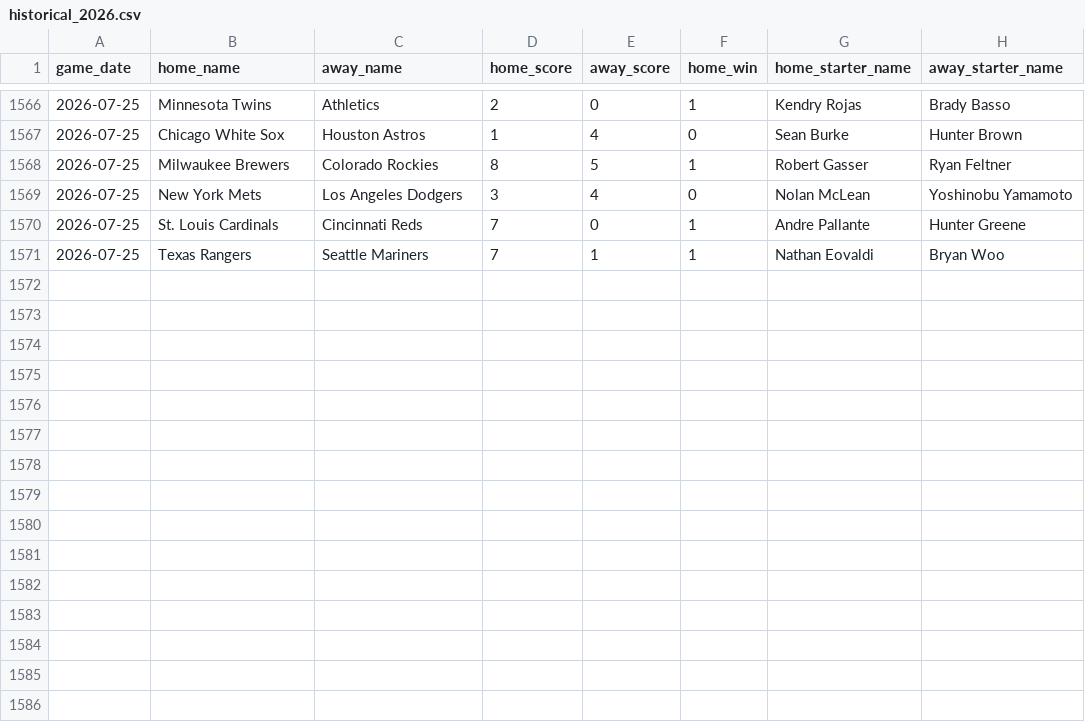
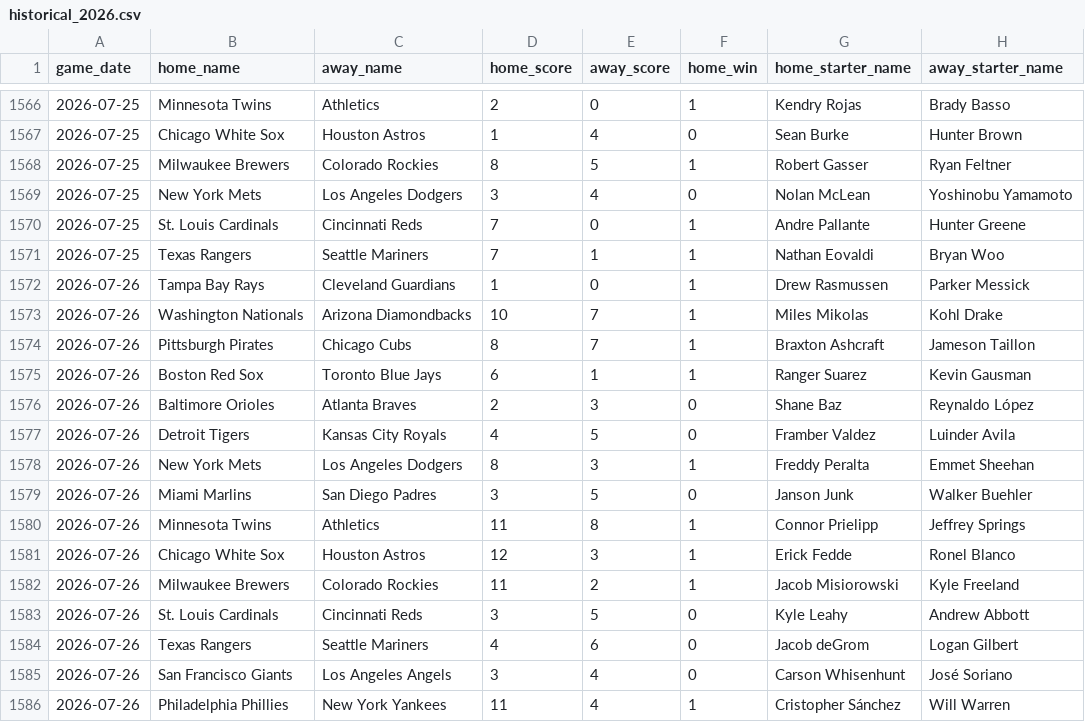
Before and after one commit to jaydengould/mlb-edge-finder, a CSV file: data/raw/historical_2026.csv, drawn as a sheet; only a part is shown, gaps mark what is left out; the diff names each change by its address in the sheet, - before the commit and + after, or states it on an @@ line.

```diff
--- a/data/raw/historical_2026.csv
+++ b/data/raw/historical_2026.csv
+row 1572: 2026-07-26 | Tampa Bay Rays | Cleveland Guardians | 1 | 0 | 1 | Drew Rasmussen | Parker Messick
+row 1573: 2026-07-26 | Washington Nationals | Arizona Diamondbacks | 10 | 7 | 1 | Miles Mikolas | Kohl Drake
+row 1574: 2026-07-26 | Pittsburgh Pirates | Chicago Cubs | 8 | 7 | 1 | Braxton Ashcraft | Jameson Taillon
+row 1575: 2026-07-26 | Boston Red Sox | Toronto Blue Jays | 6 | 1 | 1 | Ranger Suarez | Kevin Gausman
+row 1576: 2026-07-26 | Baltimore Orioles | Atlanta Braves | 2 | 3 | 0 | Shane Baz | Reynaldo López
+row 1577: 2026-07-26 | Detroit Tigers | Kansas City Royals | 4 | 5 | 0 | Framber Valdez | Luinder Avila
+row 1578: 2026-07-26 | New York Mets | Los Angeles Dodgers | 8 | 3 | 1 | Freddy Peralta | Emmet Sheehan
+row 1579: 2026-07-26 | Miami Marlins | San Diego Padres | 3 | 5 | 0 | Janson Junk | Walker Buehler
+row 1580: 2026-07-26 | Minnesota Twins | Athletics | 11 | 8 | 1 | Connor Prielipp | Jeffrey Springs
+row 1581: 2026-07-26 | Chicago White Sox | Houston Astros | 12 | 3 | 1 | Erick Fedde | Ronel Blanco
+row 1582: 2026-07-26 | Milwaukee Brewers | Colorado Rockies | 11 | 2 | 1 | Jacob Misiorowski | Kyle Freeland
+row 1583: 2026-07-26 | St. Louis Cardinals | Cincinnati Reds | 3 | 5 | 0 | Kyle Leahy | Andrew Abbott
+row 1584: 2026-07-26 | Texas Rangers | Seattle Mariners | 4 | 6 | 0 | Jacob deGrom | Logan Gilbert
+row 1585: 2026-07-26 | San Francisco Giants | Los Angeles Angels | 3 | 4 | 0 | Carson Whisenhunt | José Soriano
+row 1586: 2026-07-26 | Philadelphia Phillies | New York Yankees | 11 | 4 | 1 | Cristopher Sánchez | Will Warren
```
Also changed, not shown: 2 other files.
